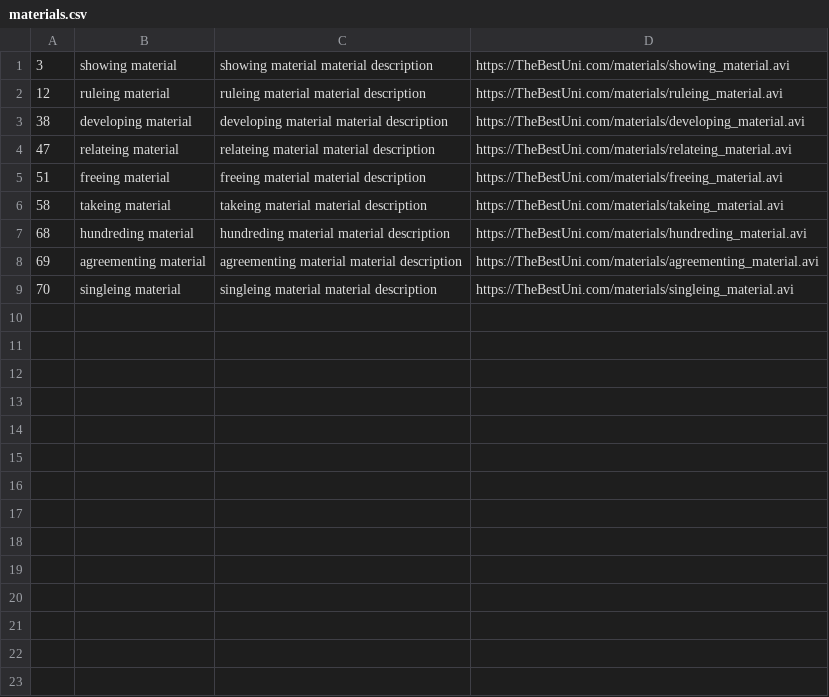
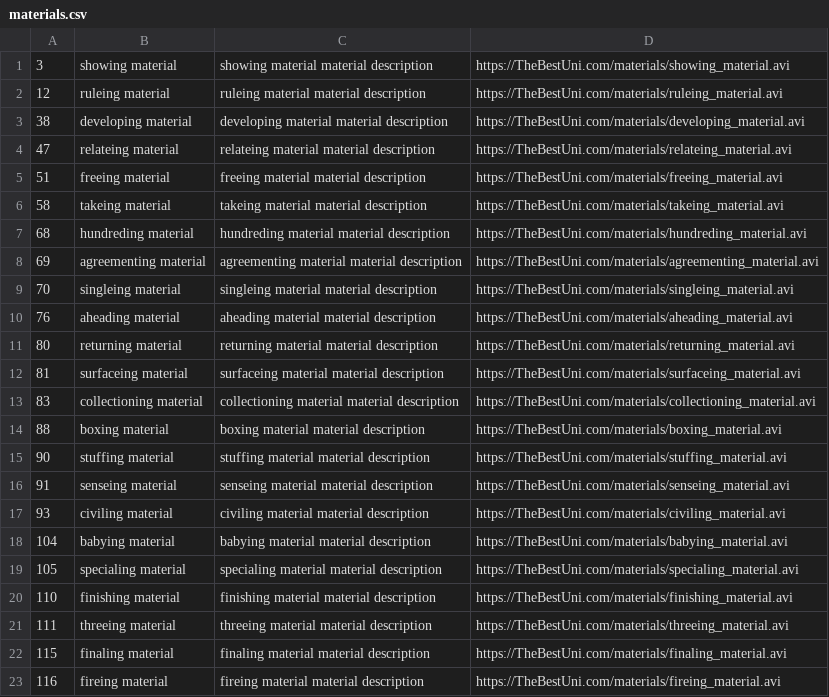
Before and after one commit to Ditta1337/bazy_danych_projekt, a CSV file: data_v01/materials.csv, drawn as a sheet; the diff names each change by its address in the sheet, - before the commit and + after, or states it on an @@ line.

```diff
--- a/data_v01/materials.csv
+++ b/data_v01/materials.csv
+row 10: 76 | aheading material | aheading material material description | https://TheBestUni.com/materials/aheading_material.avi
+row 11: 80 | returning material | returning material material description | https://TheBestUni.com/materials/returning_material.avi
+row 12: 81 | surfaceing material | surfaceing material material description | https://TheBestUni.com/materials/surfaceing_material.avi
+row 13: 83 | collectioning material | collectioning material material description | https://TheBestUni.com/materials/collectioning_material.avi
+row 14: 88 | boxing material | boxing material material description | https://TheBestUni.com/materials/boxing_material.avi
+row 15: 90 | stuffing material | stuffing material material description | https://TheBestUni.com/materials/stuffing_material.avi
+row 16: 91 | senseing material | senseing material material description | https://TheBestUni.com/materials/senseing_material.avi
+row 17: 93 | civiling material | civiling material material description | https://TheBestUni.com/materials/civiling_material.avi
+row 18: 104 | babying material | babying material material description | https://TheBestUni.com/materials/babying_material.avi
+row 19: 105 | specialing material | specialing material material description | https://TheBestUni.com/materials/specialing_material.avi
+row 20: 110 | finishing material | finishing material material description | https://TheBestUni.com/materials/finishing_material.avi
+row 21: 111 | threeing material | threeing material material description | https://TheBestUni.com/materials/threeing_material.avi
+row 22: 115 | finaling material | finaling material material description | https://TheBestUni.com/materials/finaling_material.avi
+row 23: 116 | fireing material | fireing material material description | https://TheBestUni.com/materials/fireing_material.avi
```
Also changed, not shown: data_v01/courses.csv, data_v01/internships.csv, 10 other files.
